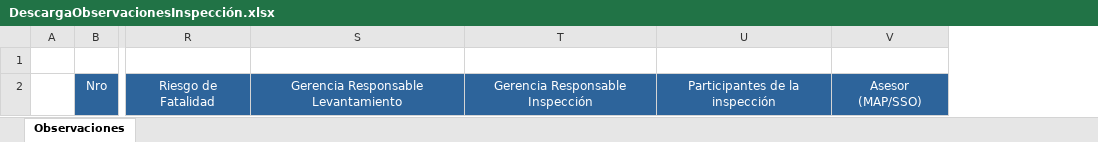
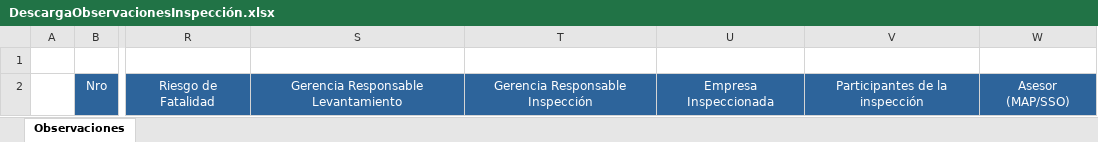
Before and after one commit to Jhonnymv/Gestiona, an Excel workbook: GestionAmbiental/wwwroot/ExcelTemplates/Inspecciones/DescargaObservacionesInspección.xlsx, sheet Observaciones, drawn as a sheet; only a part is shown, gaps mark what is left out; values as stored, in another font and other column widths than the file's, no borders; the diff names each change by its address in the sheet, - before the commit and + after, or states it on an @@ line.

```diff
--- a/GestionAmbiental/wwwroot/ExcelTemplates/Inspecciones/DescargaObservacionesInspección.xlsx (sheet Observaciones)
+++ b/GestionAmbiental/wwwroot/ExcelTemplates/Inspecciones/DescargaObservacionesInspección.xlsx (sheet Observaciones)
+column U, row 2: Empresa Inspeccionada
```
Also changed, not shown: GestionAmbiental/wwwroot/ExcelTemplates/Incidentes/ReportePreliminar/JU-MAP-STD-001.F01_Reporte preliminar de incidente ambiental_V00.xlsx, 13 other files.
